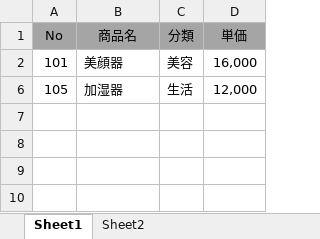
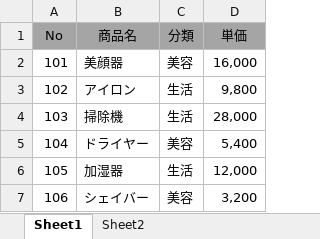
Before and after one commit to shimizu-sit/2023-SIT-SCfCL-1, an Excel workbook: Lecture10/Sample10-01.xlsm, sheet Sheet1, drawn as a sheet; values as stored, in another font and other column widths than the file's, no borders; the diff names each change by its address in the sheet, - before the commit and + after, or states it on an @@ line.

```diff
--- a/Lecture10/Sample10-01.xlsm (sheet Sheet1)
+++ b/Lecture10/Sample10-01.xlsm (sheet Sheet1)
@@ row 3 unhidden: 102 | アイロン | 生活 | 9,800 @@
@@ row 4 unhidden: 103 | 掃除機 | 生活 | 28,000 @@
@@ row 5 unhidden: 104 | ドライヤー | 美容 | 5,400 @@
@@ row 7 unhidden: 106 | シェイバー | 美容 | 3,200 @@
```
Also changed, not shown: 7 other files.
